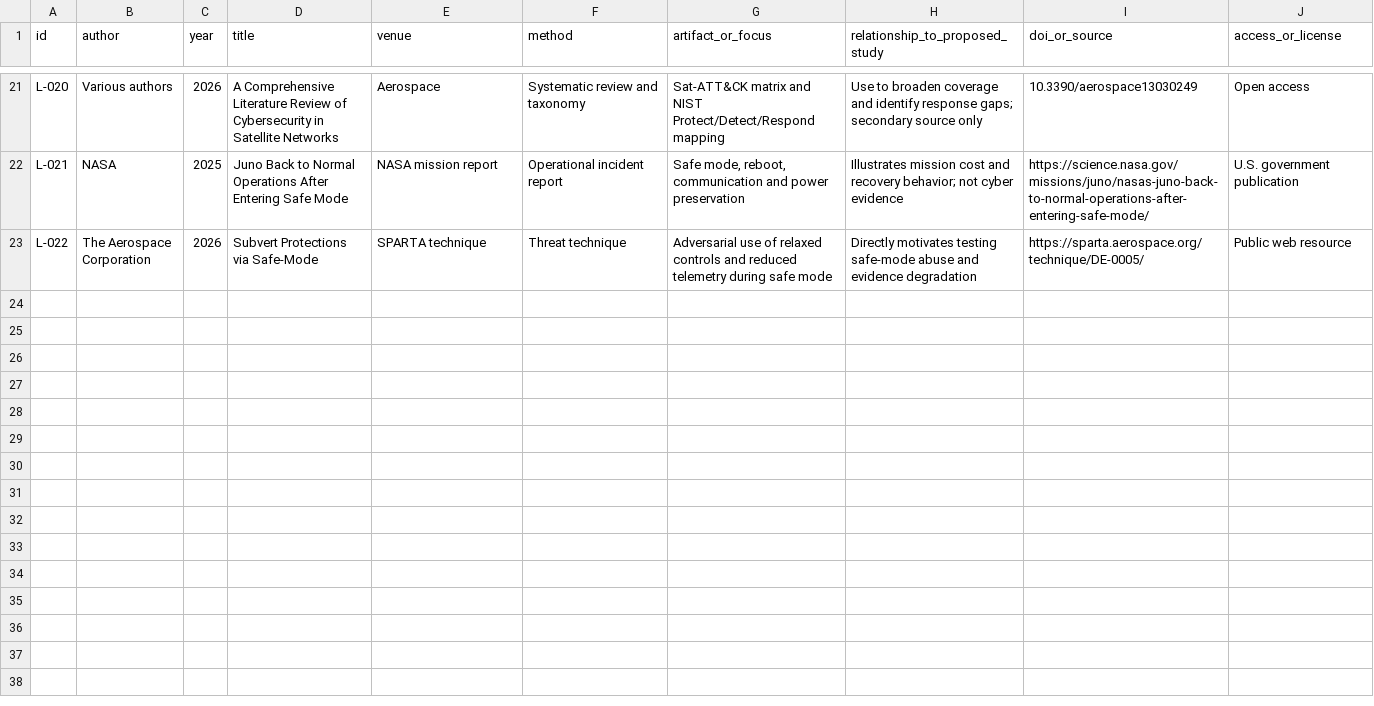
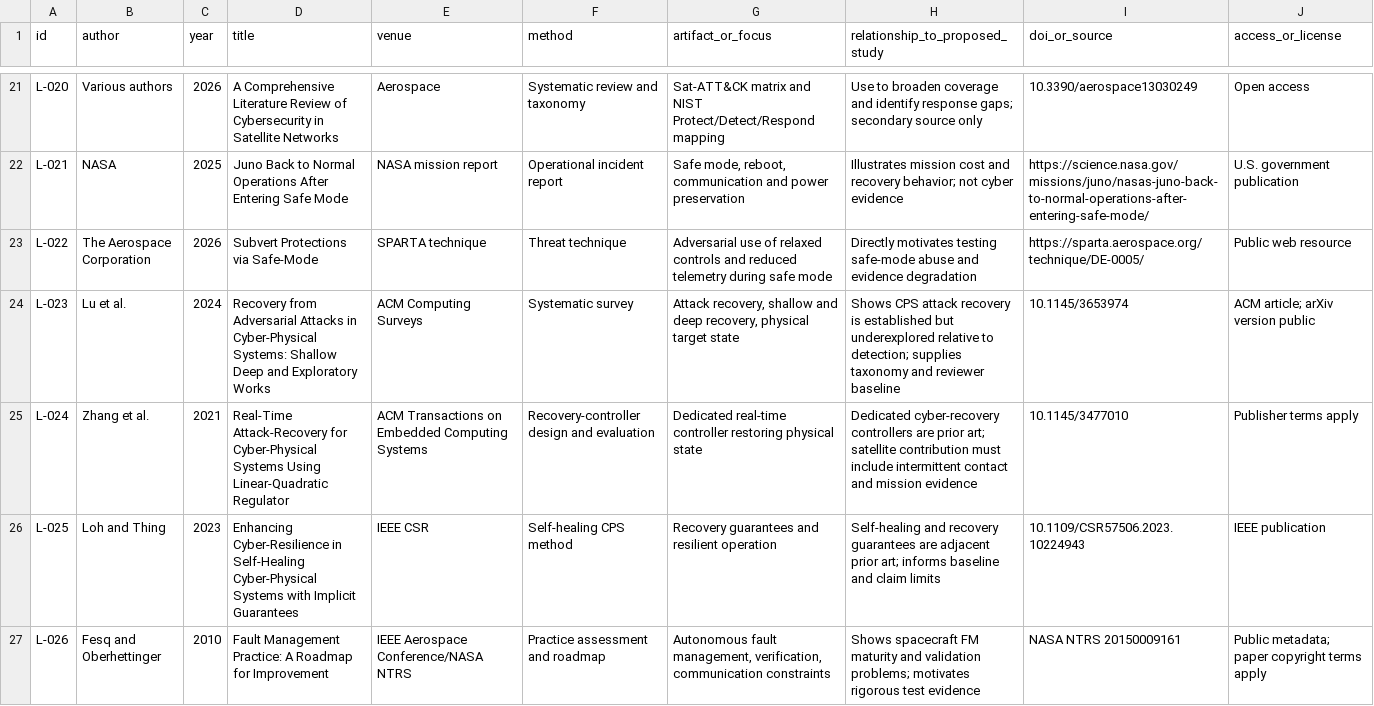
Before and after one commit to Zartharas/mission-aware-satellite-cyber-recovery, a CSV file: docs/06-literature-matrix.csv, drawn as a sheet; only a part is shown, gaps mark what is left out; the diff covers the shown part only; the diff names each change by its address in the sheet, - before the commit and + after, or states it on an @@ line.

Commit message:
Expand WP1 matrix to 30 sources

```diff
--- a/docs/06-literature-matrix.csv
+++ b/docs/06-literature-matrix.csv
+row 24: L-023 | Lu et al. | 2024 | Recovery from Adversarial Attacks in Cyber-Physical Systems: Shallow Deep and Exploratory Works | ACM Computing Surveys | Systematic survey | Attack recovery, shallow and deep recovery, physical target state | Shows CPS attack recovery is established but underexplored relative to detection; supplies taxonomy and reviewer baseline | 10.1145/3653974 | ACM article; arXiv version public
+row 25: L-024 | Zhang et al. | 2021 | Real-Time Attack-Recovery for Cyber-Physical Systems Using Linear-Quadratic Regulator | ACM Transactions on Embedded Computing Systems | Recovery-controller design and evaluation | Dedicated real-time controller restoring physical state | Dedicated cyber-recovery controllers are prior art; satellite contribution must include intermittent contact and mission evidence | 10.1145/3477010 | Publisher terms apply
+row 26: L-025 | Loh and Thing | 2023 | Enhancing Cyber-Resilience in Self-Healing Cyber-Physical Systems with Implicit Guarantees | IEEE CSR | Self-healing CPS method | Recovery guarantees and resilient operation | Self-healing and recovery guarantees are adjacent prior art; informs baseline and claim limits | 10.1109/CSR57506.2023.10224943 | IEEE publication
+row 27: L-026 | Fesq and Oberhettinger | 2010 | Fault Management Practice: A Roadmap for Improvement | IEEE Aerospace Conference/NASA NTRS | Practice assessment and roadmap | Autonomous fault management, verification, communication constraints | Shows spacecraft FM maturity and validation problems; motivates rigorous test evidence | NASA NTRS 20150009161 | Public metadata; paper copyright terms apply
```
Also changed, not shown: 4 added rows and 2 edited cells elsewhere in this file.
